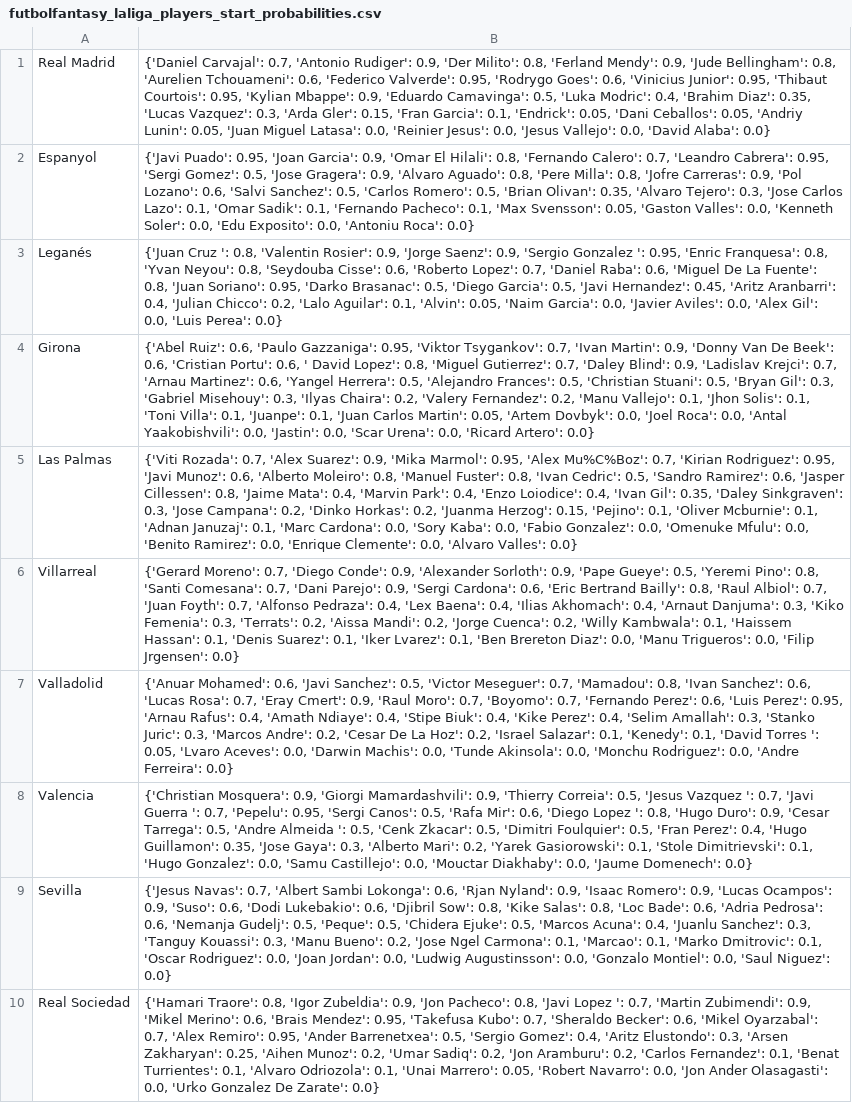
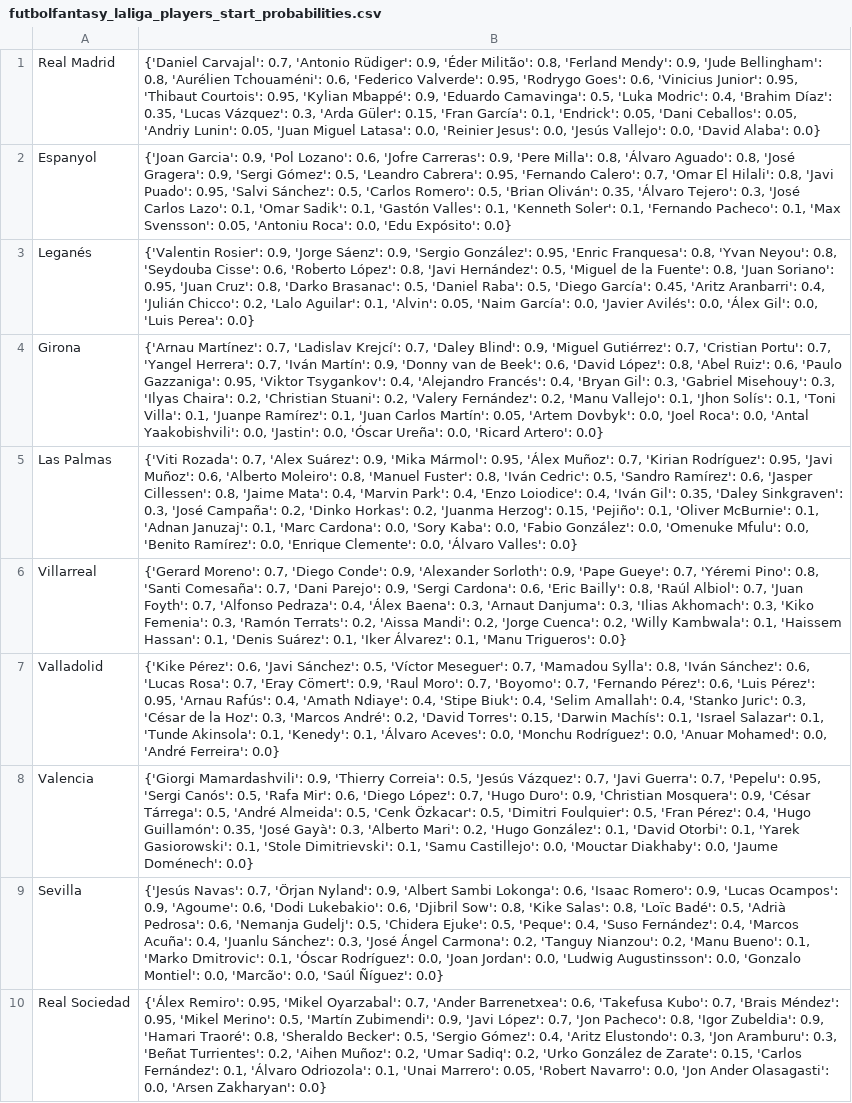
Before and after one commit to pabloroldan98/knapsack-football-formations, a CSV file: csv_files/futbolfantasy_laliga_players_start_probabilities.csv, drawn as a sheet; only a part is shown; the diff covers the shown part only; the diff names each change by its address in the sheet, - before the commit and + after, or states it on an @@ line.

Commit message:
feat: probabilities reworked

```diff
--- a/csv_files/futbolfantasy_laliga_players_start_probabilities.csv
+++ b/csv_files/futbolfantasy_laliga_players_start_probabilities.csv
-B1: …0.7, 'Antonio Rudiger': 0.9, 'Der Milito': 0.8, 'Ferland Mendy': 0.9, 'Jude Bellingham': 0.8, 'Aurelien Tchouameni': 0.6, 'Federico Valverde': 0.95, 'Rodrygo Goes': 0.6, 'Vinicius Junior': 0.95, 'Thibaut Courtois': 0.95, 'Kylian Mbappe': 0.9, 'Eduardo Camavinga': 0.5, 'Luka Modric': 0.4, 'Brahim Diaz': 0.35, 'Lucas Vazquez': 0.3, 'Arda Gler': 0.15, 'Fran Garcia': 0.1, 'Endrick': 0.05, 'Dani Ceballos': 0.05, 'Andriy Lunin': 0.05, 'Juan Miguel Latasa': 0.0, 'Reinier Jesus': 0.0, 'Jesus Vallejo': 0.0,…
+B1: …0.7, 'Antonio Rüdiger': 0.9, 'Éder Militão': 0.8, 'Ferland Mendy': 0.9, 'Jude Bellingham': 0.8, 'Aurélien Tchouaméni': 0.6, 'Federico Valverde': 0.95, 'Rodrygo Goes': 0.6, 'Vinicius Junior': 0.95, 'Thibaut Courtois': 0.95, 'Kylian Mbappé': 0.9, 'Eduardo Camavinga': 0.5, 'Luka Modric': 0.4, 'Brahim Díaz': 0.35, 'Lucas Vázquez': 0.3, 'Arda Güler': 0.15, 'Fran García': 0.1, 'Endrick': 0.05, 'Dani Ceballos': 0.05, 'Andriy Lunin': 0.05, 'Juan Miguel Latasa': 0.0, 'Reinier Jesus': 0.0, 'Jesús Vallejo': 0.0,…
-B2: {'Javi Puado': 0.95, 'Joan Garcia': 0.9, 'Omar El Hilali': 0.8, 'Fernando Calero': 0.7, 'Leandro Cabrera': 0.95, 'Sergi Gomez': 0.5, 'Jose Gragera': 0.9, 'Alvaro Aguado': 0.8, 'Pere Milla': 0.8, 'Jofre Carreras': 0.9, 'Pol Lozano': 0.6, 'Salvi Sanchez': 0.5, 'Carlos Romero': 0.5, 'Brian Olivan': 0.35, 'Alvaro Tejero': 0.3, 'Jose Carlos Lazo': 0.1, 'Omar Sadik': 0.1, 'Fernando Pacheco': 0.1, 'Max Svensson': 0.05, 'Gaston Valles': 0.0, 'Kenneth Soler': 0.0, 'Edu Exposito': 0.0, 'Antoniu Roca': 0.0}
+B2: {'Joan Garcia': 0.9, 'Pol Lozano': 0.6, 'Jofre Carreras': 0.9, 'Pere Milla': 0.8, 'Álvaro Aguado': 0.8, 'José Gragera': 0.9, 'Sergi Gómez': 0.5, 'Leandro Cabrera': 0.95, 'Fernando Calero': 0.7, 'Omar El Hilali': 0.8, 'Javi Puado': 0.95, 'Salvi Sánchez': 0.5, 'Carlos Romero': 0.5, 'Brian Oliván': 0.35, 'Álvaro Tejero': 0.3, 'José Carlos Lazo': 0.1, 'Omar Sadik': 0.1, 'Gastón Valles': 0.1, 'Kenneth Soler': 0.1, 'Fernando Pacheco': 0.1, 'Max Svensson': 0.05, 'Antoniu Roca': 0.0, 'Edu Expósito': 0.0}
-B3: {'Juan Cruz ': 0.8, 'Valentin Rosier': 0.9, 'Jorge Saenz': 0.9, 'Sergio Gonzalez ': 0.95, 'Enric Franquesa': 0.8, 'Yvan Neyou': 0.8, 'Seydouba Cisse': 0.6, 'Roberto Lopez': 0.7, 'Daniel Raba': 0.6, 'Miguel De La Fuente': 0.8, 'Juan Soriano': 0.95, 'Darko Brasanac': 0.5, 'Diego Garcia': 0.5, 'Javi Hernandez': 0.45, 'Aritz Aranbarri': 0.4, 'Julian Chicco': 0.2, 'Lalo Aguilar': 0.1, 'Alvin': 0.05, 'Naim Garcia': 0.0, 'Javier Aviles': 0.0, 'Alex Gil': 0.0,…
+B3: {'Valentin Rosier': 0.9, 'Jorge Sáenz': 0.9, 'Sergio González': 0.95, 'Enric Franquesa': 0.8, 'Yvan Neyou': 0.8, 'Seydouba Cisse': 0.6, 'Roberto López': 0.8, 'Javi Hernández': 0.5, 'Miguel de la Fuente': 0.8, 'Juan Soriano': 0.95, 'Juan Cruz': 0.8, 'Darko Brasanac': 0.5, 'Daniel Raba': 0.5, 'Diego García': 0.45, 'Aritz Aranbarri': 0.4, 'Julián Chicco': 0.2, 'Lalo Aguilar': 0.1, 'Alvin': 0.05, 'Naim García': 0.0, 'Javier Avilés': 0.0, 'Álex Gil': 0.0,…
-B4: {'Abel Ruiz': 0.6, 'Paulo Gazzaniga': 0.95, 'Viktor Tsygankov': 0.7, 'Ivan Martin': 0.9, 'Donny Van De Beek': 0.6, 'Cristian Portu': 0.6, ' David Lopez': 0.8, 'Miguel Gutierrez': 0.7, 'Daley Blind': 0.9, 'Ladislav Krejci': 0.7, 'Arnau Martinez': 0.6, 'Yangel Herrera': 0.5, 'Alejandro Frances': 0.5, 'Christian Stuani': 0.5, 'Bryan Gil': 0.3, 'Gabriel Misehouy': 0.3, 'Ilyas Chaira': 0.2, 'Valery Fernandez': 0.2, 'Manu Vallejo': 0.1, 'Jhon Solis': 0.1, 'Toni Villa': 0.1, 'Juanpe': 0.1, 'Juan Carlos Martin': 0.05, 'Artem Dovbyk': 0.0, 'Joel Roca': 0.0, 'Antal Yaakobishvili': 0.0, 'Jastin': 0.0, 'Scar Urena': 0.0, 'Ricard…
+B4: {'Arnau Martínez': 0.7, 'Ladislav Krejcí': 0.7, 'Daley Blind': 0.9, 'Miguel Gutiérrez': 0.7, 'Cristian Portu': 0.7, 'Yangel Herrera': 0.7, 'Iván Martín': 0.9, 'Donny van de Beek': 0.6, 'David López': 0.8, 'Abel Ruiz': 0.6, 'Paulo Gazzaniga': 0.95, 'Viktor Tsygankov': 0.4, 'Alejandro Francés': 0.4, 'Bryan Gil': 0.3, 'Gabriel Misehouy': 0.3, 'Ilyas Chaira': 0.2, 'Christian Stuani': 0.2, 'Valery Fernández': 0.2, 'Manu Vallejo': 0.1, 'Jhon Solís': 0.1, 'Toni Villa': 0.1, 'Juanpe Ramírez': 0.1, 'Juan Carlos Martín': 0.05, 'Artem Dovbyk': 0.0, 'Joel Roca': 0.0, 'Antal Yaakobishvili': 0.0, 'Jastin': 0.0, 'Óscar Ureña': 0.0, 'Ricard…
-B5: …0.7, 'Alex Suarez': 0.9, 'Mika Marmol': 0.95, 'Alex Mu%C%Boz': 0.7, 'Kirian Rodriguez': 0.95, 'Javi Munoz': 0.6, 'Alberto Moleiro': 0.8, 'Manuel Fuster': 0.8, 'Ivan Cedric': 0.5, 'Sandro Ramirez': 0.6, 'Jasper Cillessen': 0.8, 'Jaime Mata': 0.4, 'Marvin Park': 0.4, 'Enzo Loiodice': 0.4, 'Ivan Gil': 0.35, 'Daley Sinkgraven': 0.3, 'Jose Campana': 0.2, 'Dinko Horkas': 0.2, 'Juanma Herzog': 0.15, 'Pejino': 0.1, 'Oliver Mcburnie': 0.1, 'Adnan Januzaj': 0.1, 'Marc Cardona': 0.0, 'Sory Kaba': 0.0, 'Fabio Gonzalez': 0.0, 'Omenuke Mfulu': 0.0, 'Benito Ramirez': 0.0, 'Enrique Clemente': 0.0, 'Alvaro Valles': 0.0}
+B5: …0.7, 'Alex Suárez': 0.9, 'Mika Mármol': 0.95, 'Álex Muñoz': 0.7, 'Kirian Rodríguez': 0.95, 'Javi Muñoz': 0.6, 'Alberto Moleiro': 0.8, 'Manuel Fuster': 0.8, 'Iván Cedric': 0.5, 'Sandro Ramírez': 0.6, 'Jasper Cillessen': 0.8, 'Jaime Mata': 0.4, 'Marvin Park': 0.4, 'Enzo Loiodice': 0.4, 'Iván Gil': 0.35, 'Daley Sinkgraven': 0.3, 'José Campaña': 0.2, 'Dinko Horkas': 0.2, 'Juanma Herzog': 0.15, 'Pejiño': 0.1, 'Oliver McBurnie': 0.1, 'Adnan Januzaj': 0.1, 'Marc Cardona': 0.0, 'Sory Kaba': 0.0, 'Fabio González': 0.0, 'Omenuke Mfulu': 0.0, 'Benito Ramírez': 0.0, 'Enrique Clemente': 0.0, 'Álvaro Valles': 0.0}
-B6: …'Pape Gueye': 0.5, 'Yeremi Pino': 0.8, 'Santi Comesana': 0.7, 'Dani Parejo': 0.9, 'Sergi Cardona': 0.6, 'Eric Bertrand Bailly': 0.8, 'Raul Albiol': 0.7, 'Juan Foyth': 0.7, 'Alfonso Pedraza': 0.4, 'Lex Baena': 0.4, 'Ilias Akhomach': 0.4, 'Arnaut Danjuma': 0.3, 'Kiko Femenia': 0.3, 'Terrats': 0.2, 'Aissa Mandi': 0.2, 'Jorge Cuenca': 0.2, 'Willy Kambwala': 0.1, 'Haissem Hassan': 0.1, 'Denis Suarez': 0.1, 'Iker Lvarez': 0.1, 'Ben Brereton Diaz': 0.0, 'Manu Trigueros': 0.0, 'Filip Jrgensen': 0.0}
+B6: …'Pape Gueye': 0.7, 'Yéremi Pino': 0.8, 'Santi Comesaña': 0.7, 'Dani Parejo': 0.9, 'Sergi Cardona': 0.6, 'Eric Bailly': 0.8, 'Raúl Albiol': 0.7, 'Juan Foyth': 0.7, 'Alfonso Pedraza': 0.4, 'Álex Baena': 0.3, 'Arnaut Danjuma': 0.3, 'Ilias Akhomach': 0.3, 'Kiko Femenia': 0.3, 'Ramón Terrats': 0.2, 'Aissa Mandi': 0.2, 'Jorge Cuenca': 0.2, 'Willy Kambwala': 0.1, 'Haissem Hassan': 0.1, 'Denis Suárez': 0.1, 'Iker Álvarez': 0.1, 'Manu Trigueros': 0.0}
-B7: {'Anuar Mohamed': 0.6, 'Javi Sanchez': 0.5, 'Victor Meseguer': 0.7, 'Mamadou': 0.8, 'Ivan Sanchez': 0.6, 'Lucas Rosa': 0.7, 'Eray Cmert': 0.9, 'Raul Moro': 0.7, 'Boyomo': 0.7, 'Fernando Perez': 0.6, 'Luis Perez': 0.95, 'Arnau Rafus': 0.4, 'Amath Ndiaye': 0.4, 'Stipe Biuk': 0.4, 'Kike Perez': 0.4, 'Selim Amallah': 0.3, 'Stanko Juric': 0.3, 'Marcos Andre': 0.2, 'Cesar De La Hoz': 0.2, 'Israel Salazar': 0.1, 'Kenedy': 0.1, 'David Torres ': 0.05, 'Lvaro Aceves': 0.0, 'Darwin Machis': 0.0, 'Tunde Akinsola': 0.0, 'Monchu Rodriguez': 0.0, 'Andre Ferreira': 0.0}
+B7: {'Kike Pérez': 0.6, 'Javi Sánchez': 0.5, 'Víctor Meseguer': 0.7, 'Mamadou Sylla': 0.8, 'Iván Sánchez': 0.6, 'Lucas Rosa': 0.7, 'Eray Cömert': 0.9, 'Raul Moro': 0.7, 'Boyomo': 0.7, 'Fernando Pérez': 0.6, 'Luis Pérez': 0.95, 'Arnau Rafús': 0.4, 'Amath Ndiaye': 0.4, 'Stipe Biuk': 0.4, 'Selim Amallah': 0.4, 'Stanko Juric': 0.3, 'César de la Hoz': 0.3, 'Marcos André': 0.2, 'David Torres': 0.15, 'Darwin Machís': 0.1, 'Israel Salazar': 0.1, 'Tunde Akinsola': 0.1, 'Kenedy': 0.1, 'Álvaro Aceves': 0.0, 'Monchu Rodríguez': 0.0, 'Anuar Mohamed': 0.0, 'André Ferreira': 0.0}
-B8: {'Christian Mosquera': 0.9, 'Giorgi Mamardashvili': 0.9, 'Thierry Correia': 0.5, 'Jesus Vazquez ': 0.7, 'Javi Guerra ': 0.7, 'Pepelu': 0.95, 'Sergi Canos': 0.5, 'Rafa Mir': 0.6, 'Diego Lopez ': 0.8, 'Hugo Duro': 0.9, 'Cesar Tarrega': 0.5, 'Andre Almeida ': 0.5, 'Cenk Zkacar': 0.5, 'Dimitri Foulquier': 0.5, 'Fran Perez': 0.4, 'Hugo Guillamon': 0.35, 'Jose Gaya': 0.3, 'Alberto Mari': 0.2, 'Yarek Gasiorowski': 0.1, 'Stole Dimitrievski': 0.1, 'Hugo Gonzalez': 0.0, 'Samu Castillejo': 0.0, 'Mouctar Diakhaby': 0.0, 'Jaume Domenech': 0.0}
+B8: {'Giorgi Mamardashvili': 0.9, 'Thierry Correia': 0.5, 'Jesús Vázquez': 0.7, 'Javi Guerra': 0.7, 'Pepelu': 0.95, 'Sergi Canós': 0.5, 'Rafa Mir': 0.6, 'Diego López': 0.7, 'Hugo Duro': 0.9, 'Christian Mosquera': 0.9, 'César Tárrega': 0.5, 'André Almeida': 0.5, 'Cenk Özkacar': 0.5, 'Dimitri Foulquier': 0.5, 'Fran Pérez': 0.4, 'Hugo Guillamón': 0.35, 'José Gayà': 0.3, 'Alberto Mari': 0.2, 'Hugo González': 0.1, 'David Otorbi': 0.1, 'Yarek Gasiorowski': 0.1, 'Stole Dimitrievski': 0.1, 'Samu Castillejo': 0.0, 'Mouctar Diakhaby': 0.0, 'Jaume Doménech': 0.0}
-B9: {'Jesus Navas': 0.7, 'Albert Sambi Lokonga': 0.6, 'Rjan Nyland': 0.9, 'Isaac Romero': 0.9, 'Lucas Ocampos': 0.9, 'Suso': 0.6, 'Dodi Lukebakio': 0.6, 'Djibril Sow': 0.8, 'Kike Salas': 0.8, 'Loc Bade': 0.6, 'Adria Pedrosa': 0.6, 'Nemanja Gudelj': 0.5, 'Peque': 0.5, 'Chidera Ejuke': 0.5, 'Marcos Acuna': 0.4, 'Juanlu Sanchez': 0.3, 'Tanguy Kouassi': 0.3, 'Manu Bueno': 0.2, 'Jose Ngel Carmona': 0.1, 'Marcao': 0.1, 'Marko Dmitrovic': 0.1, 'Oscar Rodriguez': 0.0, 'Joan Jordan': 0.0, 'Ludwig Augustinsson': 0.0, 'Gonzalo Montiel': 0.0, 'Saul Niguez': 0.0}
+B9: {'Jesús Navas': 0.7, 'Örjan Nyland': 0.9, 'Albert Sambi Lokonga': 0.6, 'Isaac Romero': 0.9, 'Lucas Ocampos': 0.9, 'Agoume': 0.6, 'Dodi Lukebakio': 0.6, 'Djibril Sow': 0.8, 'Kike Salas': 0.8, 'Loïc Badé': 0.5, 'Adrià Pedrosa': 0.6, 'Nemanja Gudelj': 0.5, 'Chidera Ejuke': 0.5, 'Peque': 0.4, 'Suso Fernández': 0.4, 'Marcos Acuña': 0.4, 'Juanlu Sánchez': 0.3, 'José Ángel Carmona': 0.2, 'Tanguy Nianzou': 0.2, 'Manu Bueno': 0.1, 'Marko Dmitrovic': 0.1, 'Óscar Rodríguez': 0.0, 'Joan Jordan': 0.0, 'Ludwig Augustinsson': 0.0, 'Gonzalo Montiel': 0.0, 'Marcão': 0.0, 'Saúl Ñíguez': 0.0}
-B10: {'Hamari Traore': 0.8, 'Igor Zubeldia': 0.9, 'Jon Pacheco': 0.8, 'Javi Lopez ': 0.7, 'Martin Zubimendi': 0.9, 'Mikel Merino': 0.6, 'Brais Mendez': 0.95, 'Takefusa Kubo': 0.7, 'Sheraldo Becker': 0.6, 'Mikel Oyarzabal': 0.7, 'Alex Remiro': 0.95, 'Ander Barrenetxea': 0.5, 'Sergio Gomez': 0.4, 'Aritz Elustondo': 0.3, 'Arsen Zakharyan': 0.25, 'Aihen Munoz': 0.2, 'Umar Sadiq': 0.2, 'Jon Aramburu': 0.2, 'Carlos Fernandez': 0.1, 'Benat Turrientes': 0.1, 'Alvaro Odriozola': 0.1, 'Unai Marrero': 0.05, 'Robert Navarro': 0.0, 'Jon Ander Olasagasti': 0.0, 'Urko Gonzalez De Zarate': 0.0}
+B10: {'Álex Remiro': 0.95, 'Mikel Oyarzabal': 0.7, 'Ander Barrenetxea': 0.6, 'Takefusa Kubo': 0.7, 'Brais Méndez': 0.95, 'Mikel Merino': 0.5, 'Martín Zubimendi': 0.9, 'Javi López': 0.7, 'Jon Pacheco': 0.8, 'Igor Zubeldia': 0.9, 'Hamari Traoré': 0.8, 'Sheraldo Becker': 0.5, 'Sergio Gómez': 0.4, 'Aritz Elustondo': 0.3, 'Jon Aramburu': 0.3, 'Beñat Turrientes': 0.2, 'Aihen Muñoz': 0.2, 'Umar Sadiq': 0.2, 'Urko González de Zarate': 0.15, 'Carlos Fernández': 0.1, 'Álvaro Odriozola': 0.1, 'Unai Marrero': 0.05, 'Robert Navarro': 0.0, 'Jon Ander Olasagasti': 0.0, 'Arsen Zakharyan': 0.0}
```
Also changed, not shown: 10 edited cells elsewhere in this file, 2 other files.
